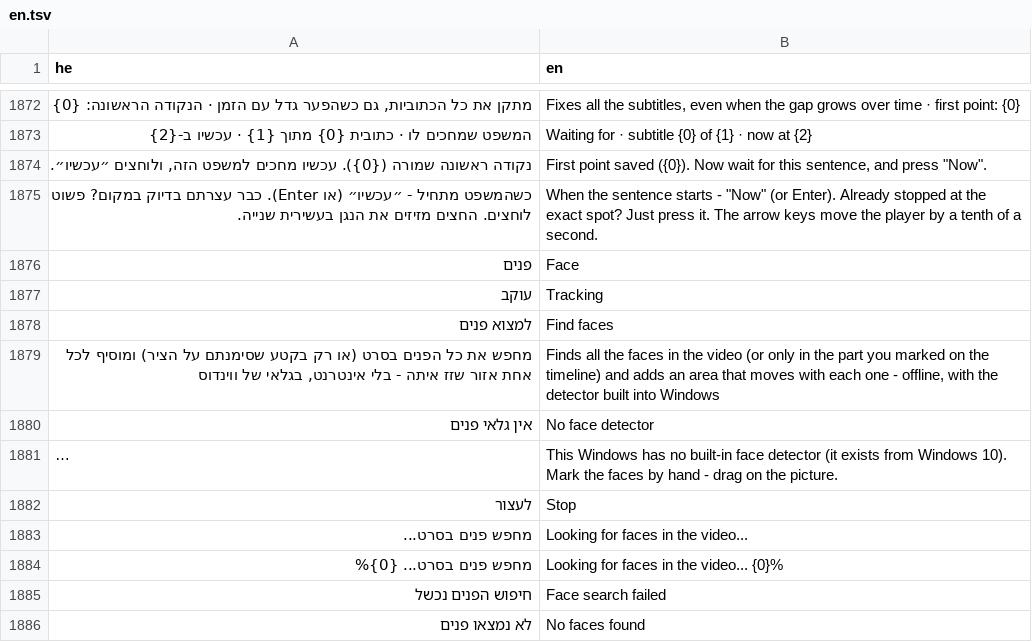
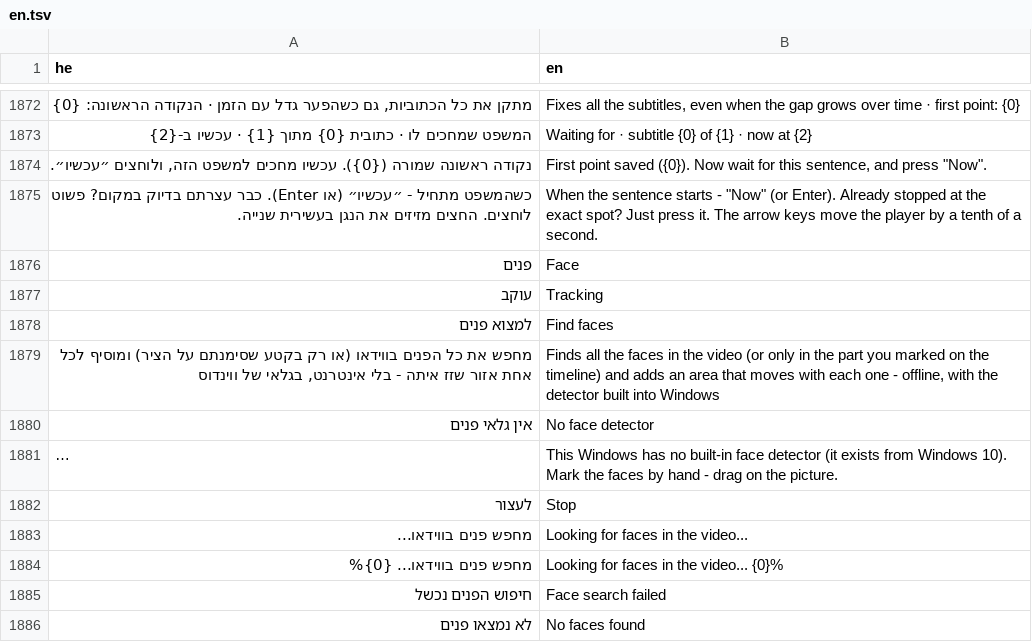
Before and after one commit to BeniaBot/subtitle-studio, a TSV file: build/lang/en.tsv, drawn as a sheet; only a part is shown, gaps mark what is left out; long unchanged cells end in …; the diff covers the shown part only; the diff names each change by its address in the sheet, - before the commit and + after, or states it on an @@ line.

```diff
--- a/build/lang/en.tsv
+++ b/build/lang/en.tsv
-A1879 (he): …כל הפנים בסרט (או רק…
+A1879 (he): …כל הפנים בווידאו (או רק…
-A1883 (he): מחפש פנים בסרט...
+A1883 (he): מחפש פנים בווידאו...
-A1884 (he): מחפש פנים בסרט... {0}%
+A1884 (he): מחפש פנים בווידאו... {0}%
```
Also changed, not shown: 2 added rows, 2 removed rows and 108 edited cells elsewhere in this file, 34 other files.
